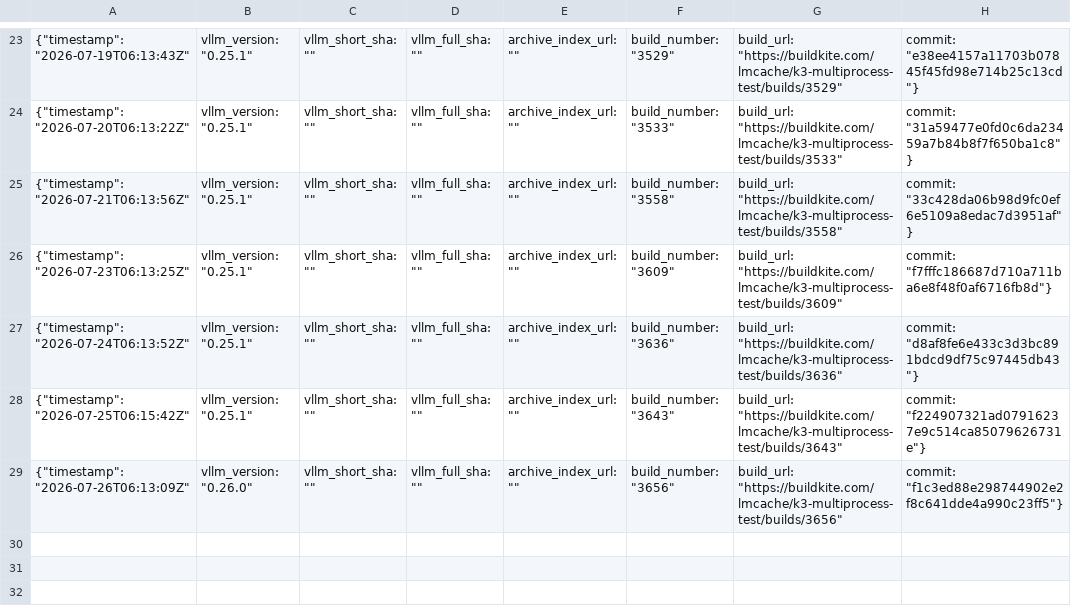
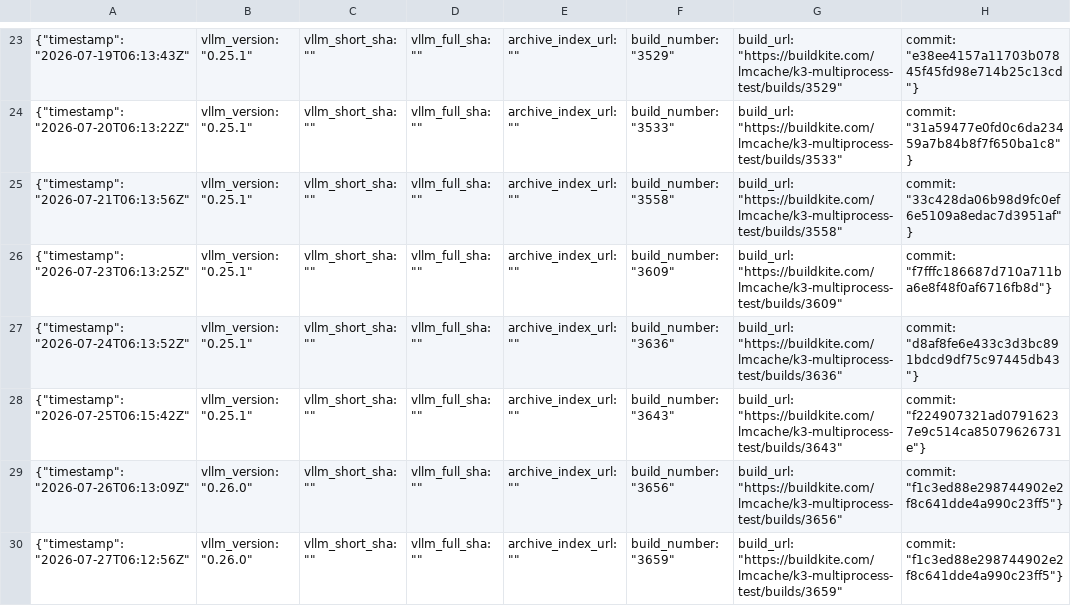
Before and after one commit to LMCache/LMCache, a CSV file: tested_vllm_versions.csv, drawn as a sheet; only a part is shown, gaps mark what is left out; the diff names each change by its address in the sheet, - before the commit and + after, or states it on an @@ line.

Commit message:
Pin verified vLLM nightly: 0.26.0

```diff
--- a/tested_vllm_versions.csv
+++ b/tested_vllm_versions.csv
+row 30: {"timestamp": "2026-07-27T06:12:56Z" | vllm_version: "0.26.0" | vllm_short_sha: "" | vllm_full_sha: "" | archive_index_url: "" | build_number: "3659" | build_url: "https://buildkite.com/lmcache/k3-multiprocess-test/builds/3659" | commit: "f1c3ed88e298744902e2f8c641dde4a990c23ff5"}
```
